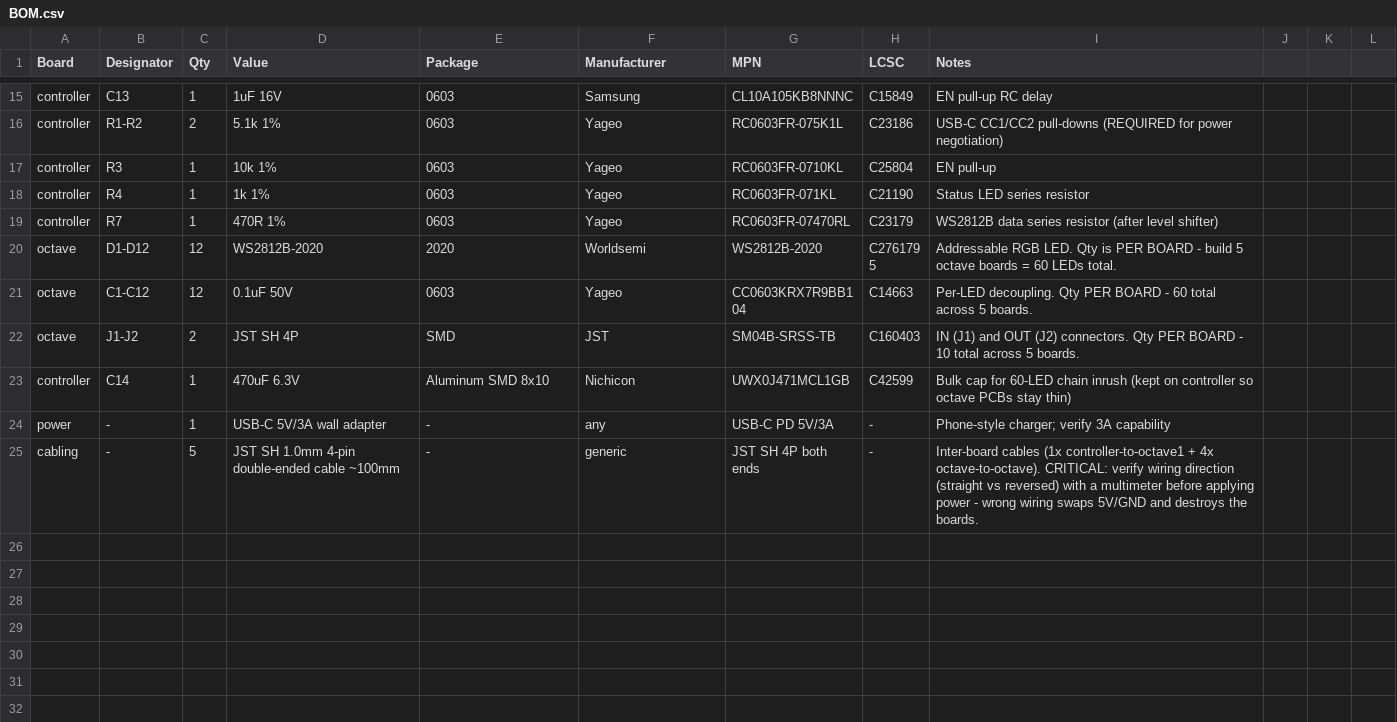
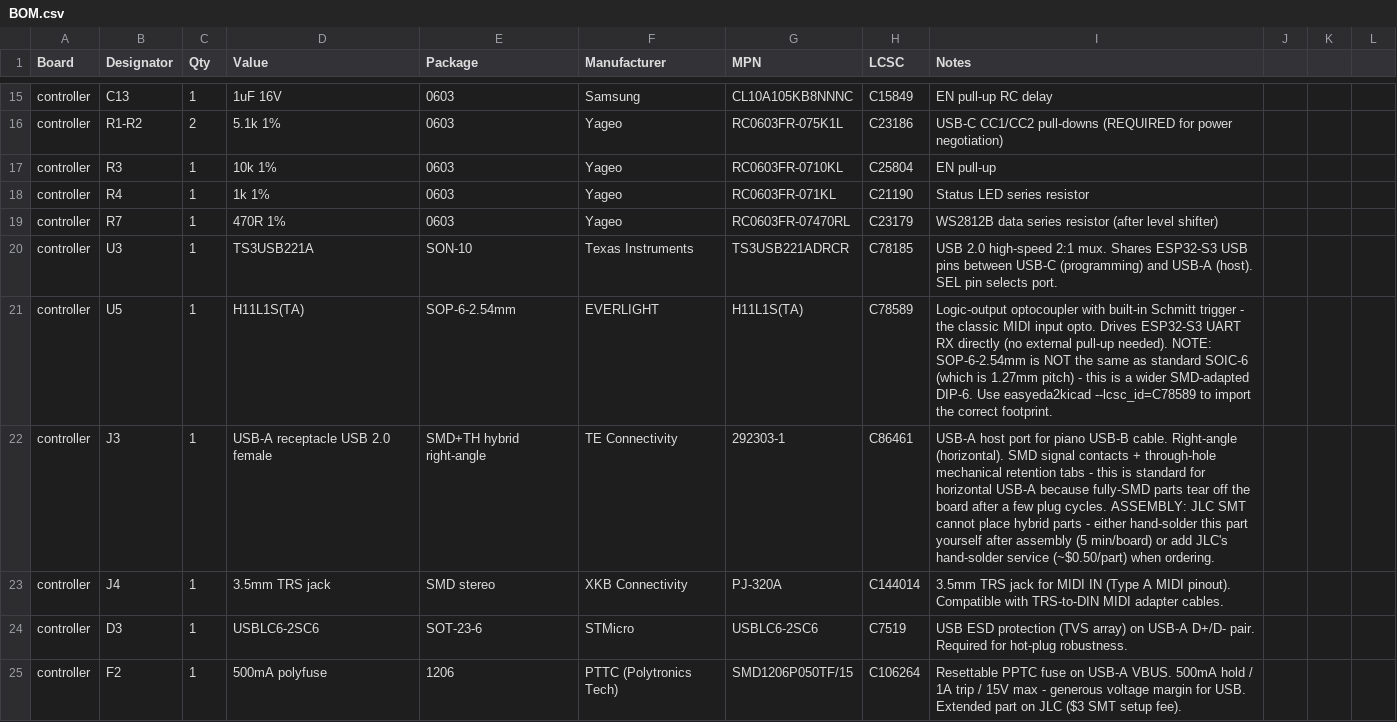
Before and after one commit to lxdinh/Piano_Prof, a CSV file: hardware/BOM.csv, drawn as a sheet; only a part is shown, gaps mark what is left out; the shorter side is filled out with more unchanged rows; the diff covers the shown part only.

```diff
--- a/hardware/BOM.csv
+++ b/hardware/BOM.csv
@@ -19 +19,7 @@ controller,R4,1,1k 1%,0603,Yageo,RC0603FR-071KL,C21190,Status LED series resisto
 controller,R7,1,470R 1%,0603,Yageo,RC0603FR-07470RL,C23179,WS2812B data series resistor (after level shifter)
+controller,U3,1,TS3USB221A,SON-10,Texas Instruments,TS3USB221ADRCR,C78185,USB 2.0 high-speed 2:1 mux. Shares ESP32-S3 USB pins between USB-C (programming) and USB-A (host). SEL pin selects port.
+controller,U5,1,H11L1S(TA),SOP-6-2.54mm,EVERLIGHT,H11L1S(TA),C78589,Logic-output optocoupler with built-in Schmitt trigger - the classic MIDI input opto. Drives ESP32-S3 UART RX directly (no external pull-up needed). NOTE: SOP-6-2.54mm is NOT the same as standard SOIC-6 (which is 1.27mm pitch) - this is a wider SMD-adapted DIP-6. Use easyeda2kicad --lcsc_id=C78589 to import the correct footprint.
+controller,J3,1,USB-A receptacle USB 2.0 female,SMD+TH hybrid right-angle,TE Connectivity,292303-1,C86461,USB-A host port for piano USB-B cable. Right-angle (horizontal). SMD signal contacts + through-hole mechanical retention tabs - this is standard for horizontal USB-A because fully-SMD parts tear off the board after a few plug cycles. ASSEMBLY: JLC SMT cannot place hybrid parts - either hand-solder this part yourself after assembly (5 min/board) or add JLC's hand-solder service (~$0.50/part) when ordering.
+controller,J4,1,3.5mm TRS jack,SMD stereo,XKB Connectivity,PJ-320A,C144014,3.5mm TRS jack for MIDI IN (Type A MIDI pinout). Compatible with TRS-to-DIN MIDI adapter cables.
+controller,D3,1,USBLC6-2SC6,SOT-23-6,STMicro,USBLC6-2SC6,C7519,USB ESD protection (TVS array) on USB-A D+/D- pair. Required for hot-plug robustness.
+controller,F2,1,500mA polyfuse,1206,PTTC (Polytronics Tech),SMD1206P050TF/15,C106264,Resettable PPTC fuse on USB-A VBUS. 500mA hold / 1A trip / 15V max - generous voltage margin for USB. Extended part on JLC ($3 SMT setup fee).
```
Also changed, not shown: 5 added rows and 13 edited cells elsewhere in this file, 41 other files.
